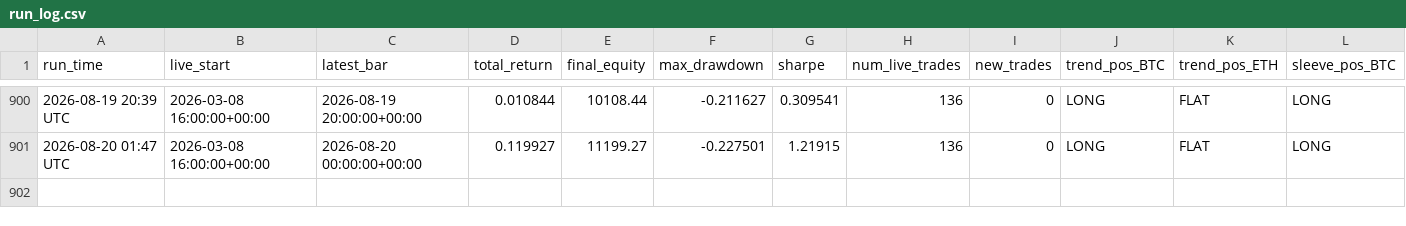
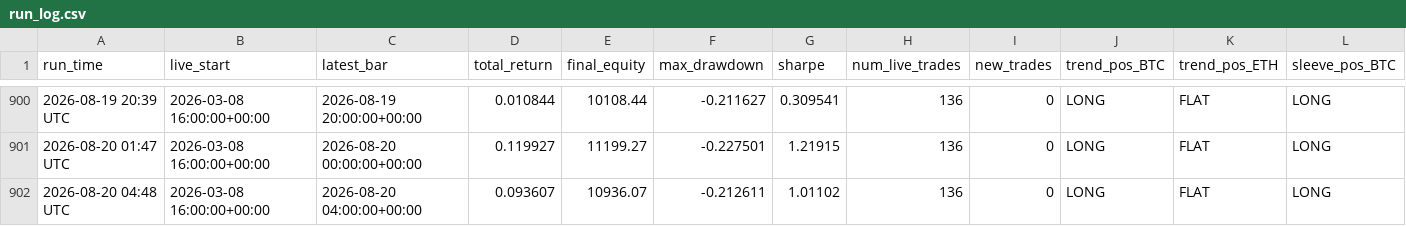
Before and after one commit to baeks0414/quant-4h-dual, a CSV file: results/paper_live_rt/run_log.csv, drawn as a sheet; only a part is shown, gaps mark what is left out; rows hold the shown columns only; the diff names each change by its address in the sheet, - before the commit and + after, or states it on an @@ line.

```diff
--- a/results/paper_live_rt/run_log.csv
+++ b/results/paper_live_rt/run_log.csv
+row 902: 2026-08-20 04:48 UTC | 2026-03-08 16:00:00+00:00 | 2026-08-20 04:00:00+00:00 | 0.093607 | 10936.07 | -0.212611 | 1.01102 | 136 | 0 | LONG | FLAT | LONG
```
Also changed, not shown: results/paper_live_rt/equity_curve.csv, results/paper_live_rt/trades.csv, 1 other file.
